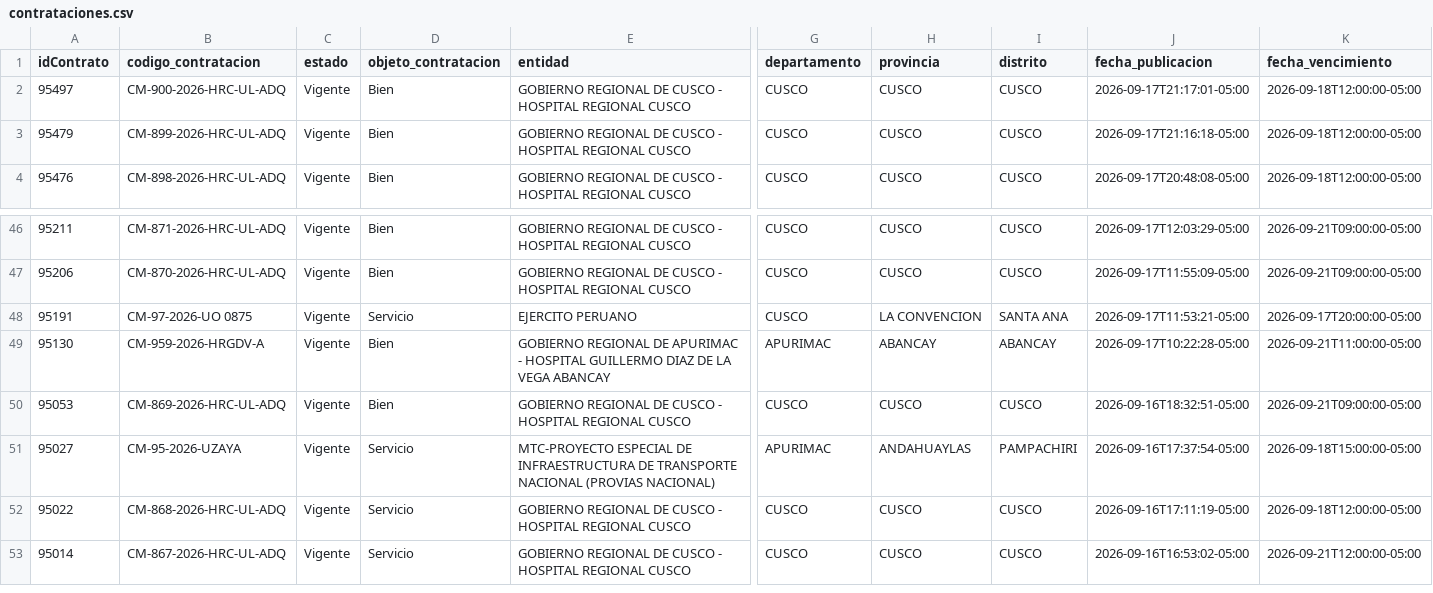
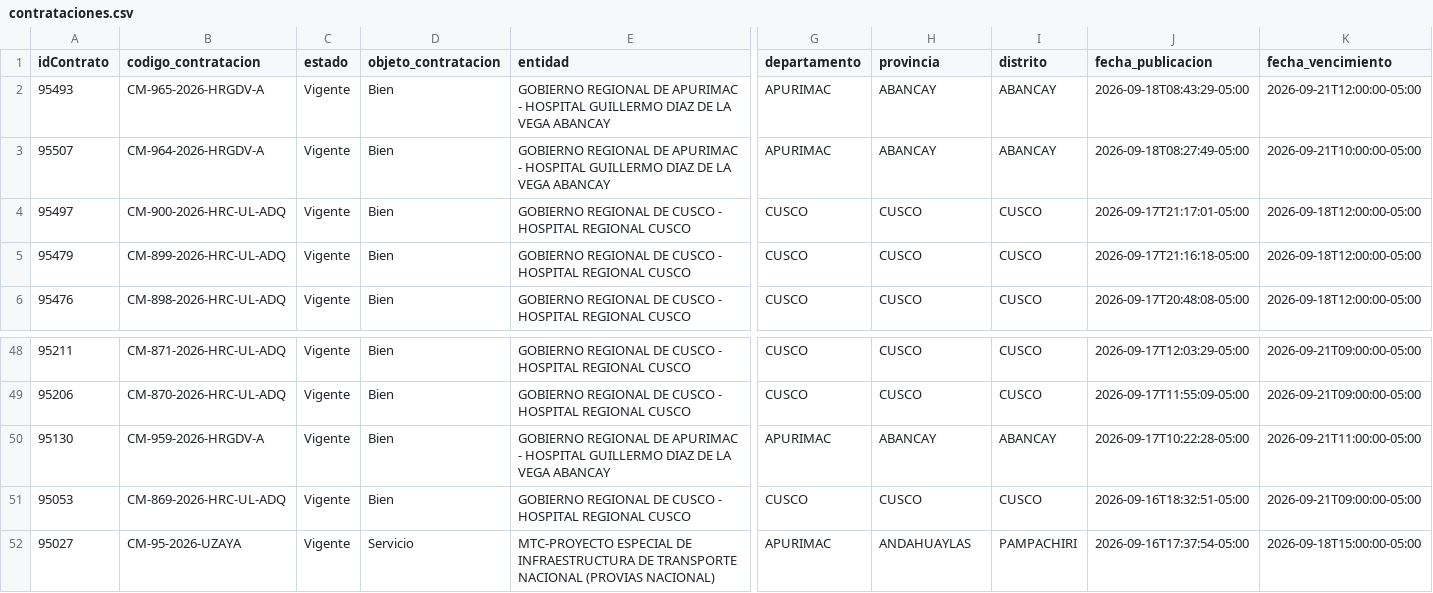
Before and after one commit to Natgato/monitor-seace-cusco, a CSV file: data/contrataciones.csv, drawn as a sheet; only a part is shown, gaps mark what is left out; the shorter side is filled out with more unchanged rows; removed rows and columns are numbered as before the commit, all else as after; rows hold the shown columns only; the diff names each change by its address in the sheet, - before the commit and + after, or states it on an @@ line.

```diff
--- a/data/contrataciones.csv
+++ b/data/contrataciones.csv
+row 2: 95493 | CM-965-2026-HRGDV-A | Vigente | Bien | GOBIERNO REGIONAL DE APURIMAC - HOSPITAL GUILLERMO DIAZ DE LA VEGA ABANCAY | APURIMAC | ABANCAY | ABANCAY | 2026-09-18T08:43:29-05:00 | 2026-09-21T12:00:00-05:00
+row 3: 95507 | CM-964-2026-HRGDV-A | Vigente | Bien | GOBIERNO REGIONAL DE APURIMAC - HOSPITAL GUILLERMO DIAZ DE LA VEGA ABANCAY | APURIMAC | ABANCAY | ABANCAY | 2026-09-18T08:27:49-05:00 | 2026-09-21T10:00:00-05:00
-row 48: 95191 | CM-97-2026-UO 0875 | Vigente | Servicio | EJERCITO PERUANO | CUSCO | LA CONVENCION | SANTA ANA | 2026-09-17T11:53:21-05:00 | 2026-09-17T20:00:00-05:00
```
Also changed, not shown: data/items.csv, 1 other file.
